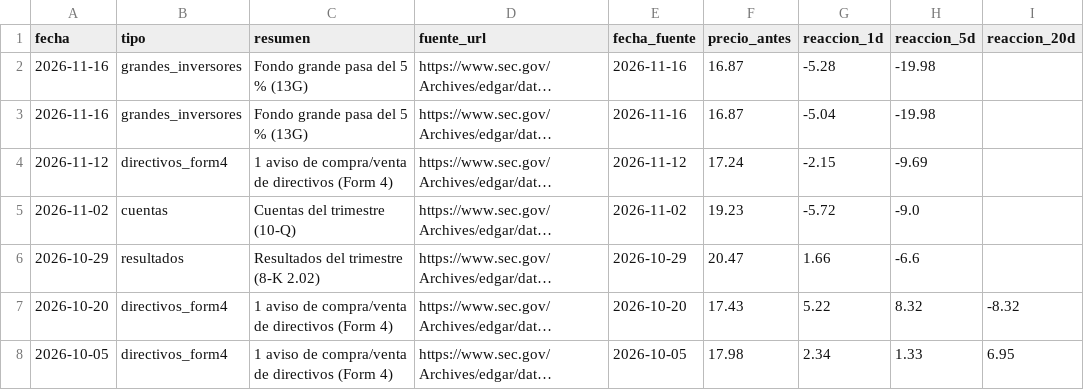
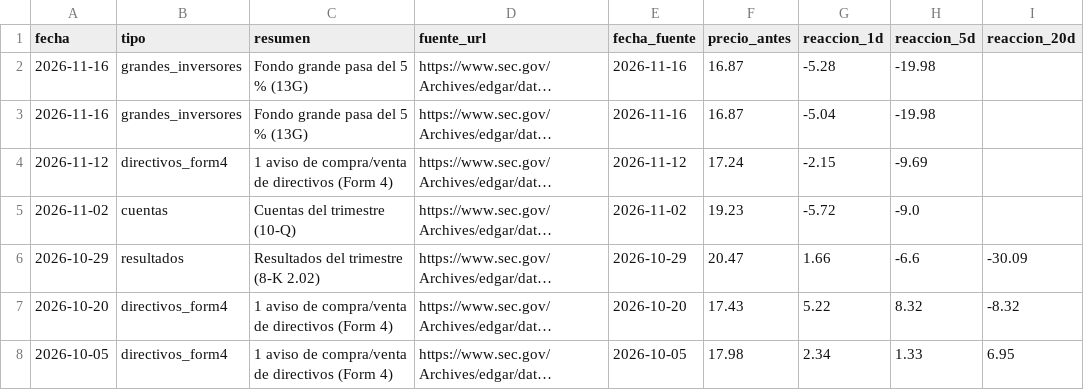
Before and after one commit to Rubenmanga/trading-lab, a CSV file: investigacion/expedientes/PGY/eventos.csv, drawn as a sheet; only a part is shown; long unchanged cells end in …; the diff names each change by its address in the sheet, - before the commit and + after, or states it on an @@ line.

```diff
--- a/investigacion/expedientes/PGY/eventos.csv
+++ b/investigacion/expedientes/PGY/eventos.csv
-I6 (reaccion_20d): (empty)
+I6 (reaccion_20d): -30.09
```
Also changed, not shown: investigacion/expedientes/AEHR/eventos.csv, investigacion/expedientes/ALT/eventos.csv, 5 other files.
